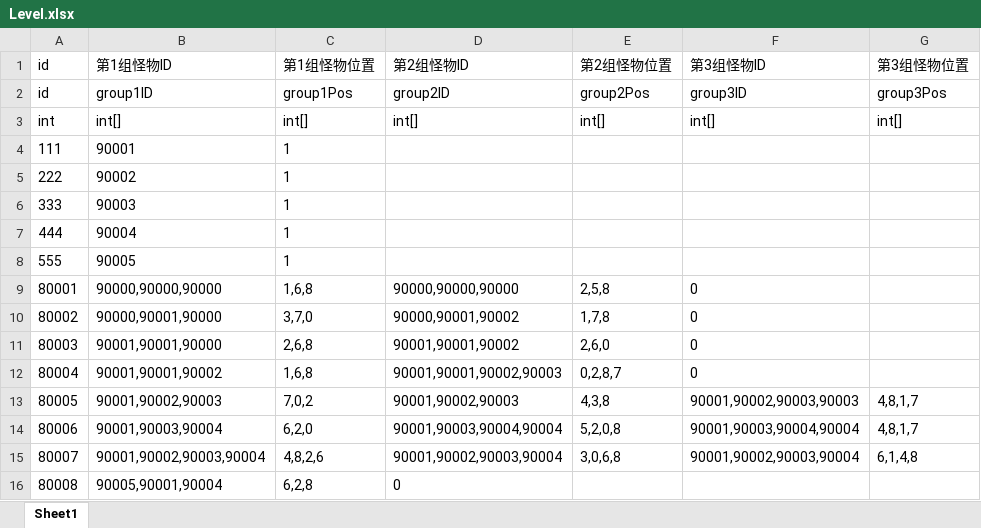
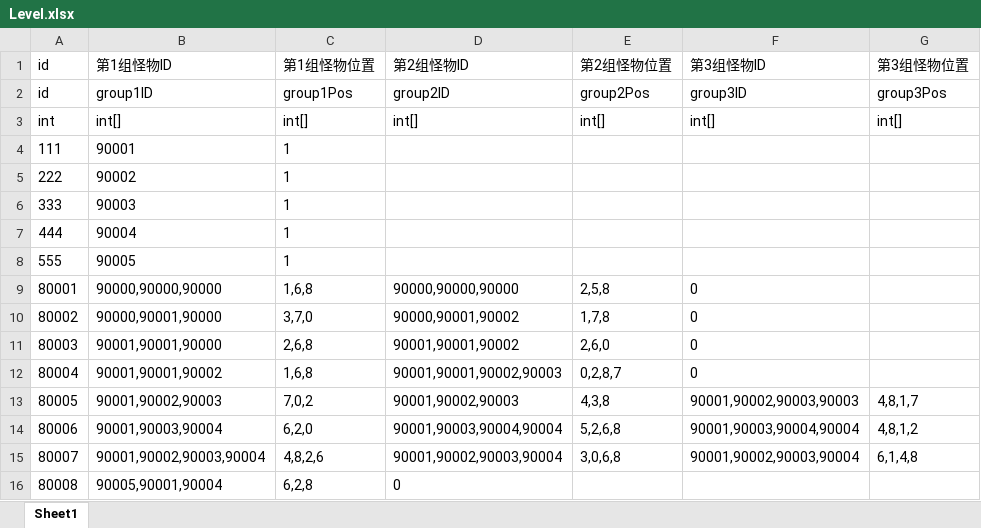
Before and after one commit to mongnanchuan/BooomConsecration, an Excel workbook: ConsecrationDemo/Configs/Level.xlsx, sheet Sheet1, drawn as a sheet; values as stored, in another font and other column widths than the file's, no borders; the diff names each change by its address in the sheet, - before the commit and + after, or states it on an @@ line.

```diff
--- a/ConsecrationDemo/Configs/Level.xlsx (sheet Sheet1)
+++ b/ConsecrationDemo/Configs/Level.xlsx (sheet Sheet1)
-E14 (第2组怪物位置): 5,2,0,8
+E14 (第2组怪物位置): 5,2,6,8
-G14 (第3组怪物位置): 4,8,1,7
+G14 (第3组怪物位置): 4,8,1,2
```
Also changed, not shown: ConsecrationDemo/Configs/Skills.xlsx, 3 other files.
